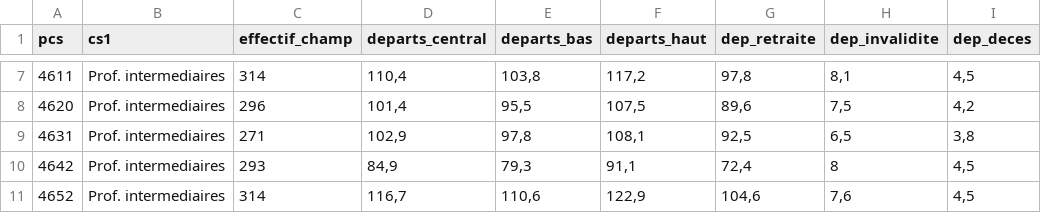
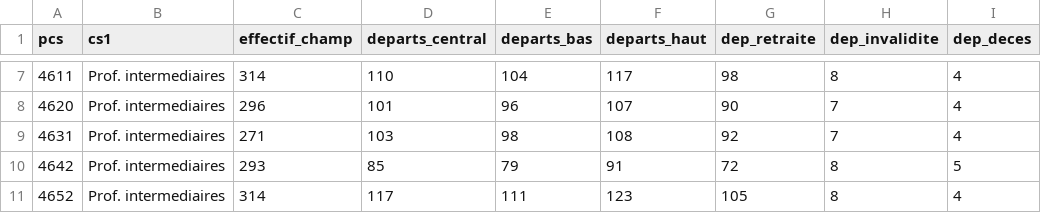
Before and after one commit to MaryleneH/estimation_depart, a CSV file: sorties/departs_pcs/diffusion/departs_pcs_france.csv, drawn as a sheet; only a part is shown, gaps mark what is left out; the diff covers the shown part only; the diff names each change by its address in the sheet, - before the commit and + after, or states it on an @@ line.

```diff
--- a/sorties/departs_pcs/diffusion/departs_pcs_france.csv
+++ b/sorties/departs_pcs/diffusion/departs_pcs_france.csv
-D7 (departs_central): 110,4
+D7 (departs_central): 110
-E7 (departs_bas): 103,8
+E7 (departs_bas): 104
-F7 (departs_haut): 117,2
+F7 (departs_haut): 117
-G7 (dep_retraite): 97,8
+G7 (dep_retraite): 98
-H7 (dep_invalidite): 8,1
+H7 (dep_invalidite): 8
-I7 (dep_deces): 4,5
+I7 (dep_deces): 4
-D8 (departs_central): 101,4
+D8 (departs_central): 101
-E8 (departs_bas): 95,5
+E8 (departs_bas): 96
-F8 (departs_haut): 107,5
+F8 (departs_haut): 107
-G8 (dep_retraite): 89,6
+G8 (dep_retraite): 90
-H8 (dep_invalidite): 7,5
+H8 (dep_invalidite): 7
-I8 (dep_deces): 4,2
+I8 (dep_deces): 4
-D9 (departs_central): 102,9
+D9 (departs_central): 103
-E9 (departs_bas): 97,8
+E9 (departs_bas): 98
-F9 (departs_haut): 108,1
+F9 (departs_haut): 108
-G9 (dep_retraite): 92,5
+G9 (dep_retraite): 92
-H9 (dep_invalidite): 6,5
+H9 (dep_invalidite): 7
-I9 (dep_deces): 3,8
+I9 (dep_deces): 4
-D10 (departs_central): 84,9
+D10 (departs_central): 85
-E10 (departs_bas): 79,3
+E10 (departs_bas): 79
-F10 (departs_haut): 91,1
+F10 (departs_haut): 91
-G10 (dep_retraite): 72,4
+G10 (dep_retraite): 72
-I10 (dep_deces): 4,5
+I10 (dep_deces): 5
-D11 (departs_central): 116,7
+D11 (departs_central): 117
-E11 (departs_bas): 110,6
+E11 (departs_bas): 111
-F11 (departs_haut): 122,9
+F11 (departs_haut): 123
-G11 (dep_retraite): 104,6
+G11 (dep_retraite): 105
-H11 (dep_invalidite): 7,6
+H11 (dep_invalidite): 8
-I11 (dep_deces): 4,5
+I11 (dep_deces): 4
```
Also changed, not shown: 84 edited cells elsewhere in this file, sorties/criticite_55plus_ze_cs.csv, sorties/departs_2030_par_entreprise.csv, 35 other files.
